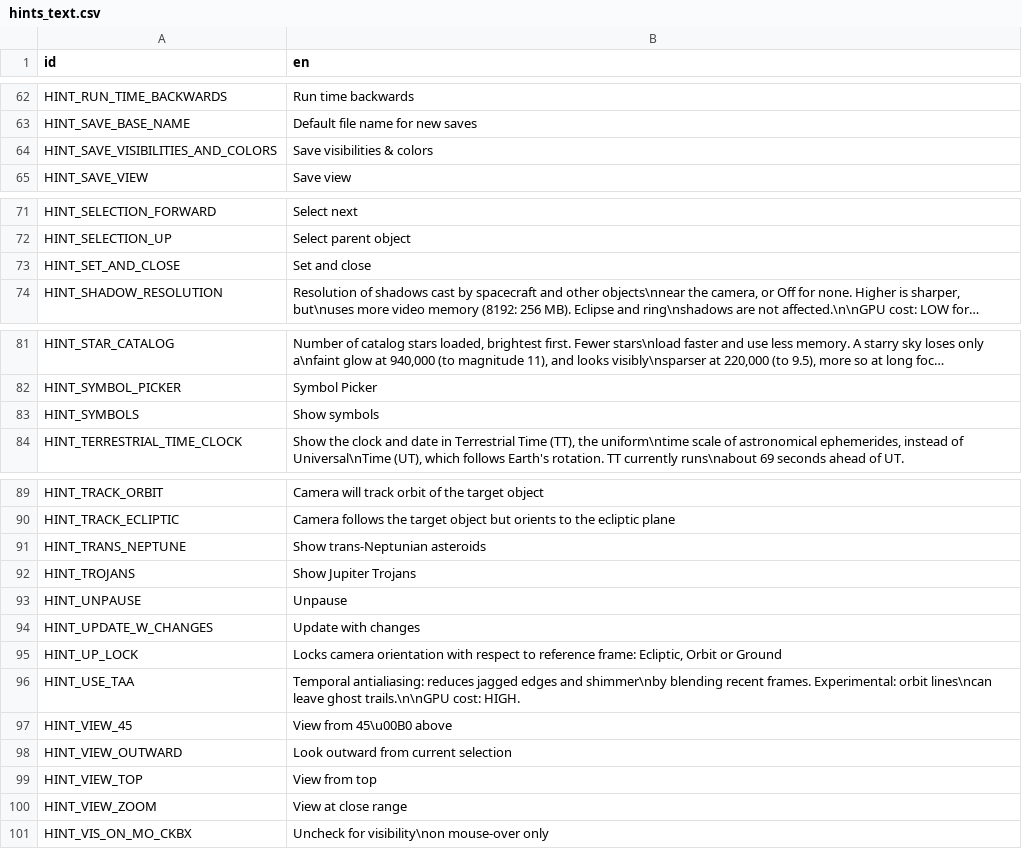
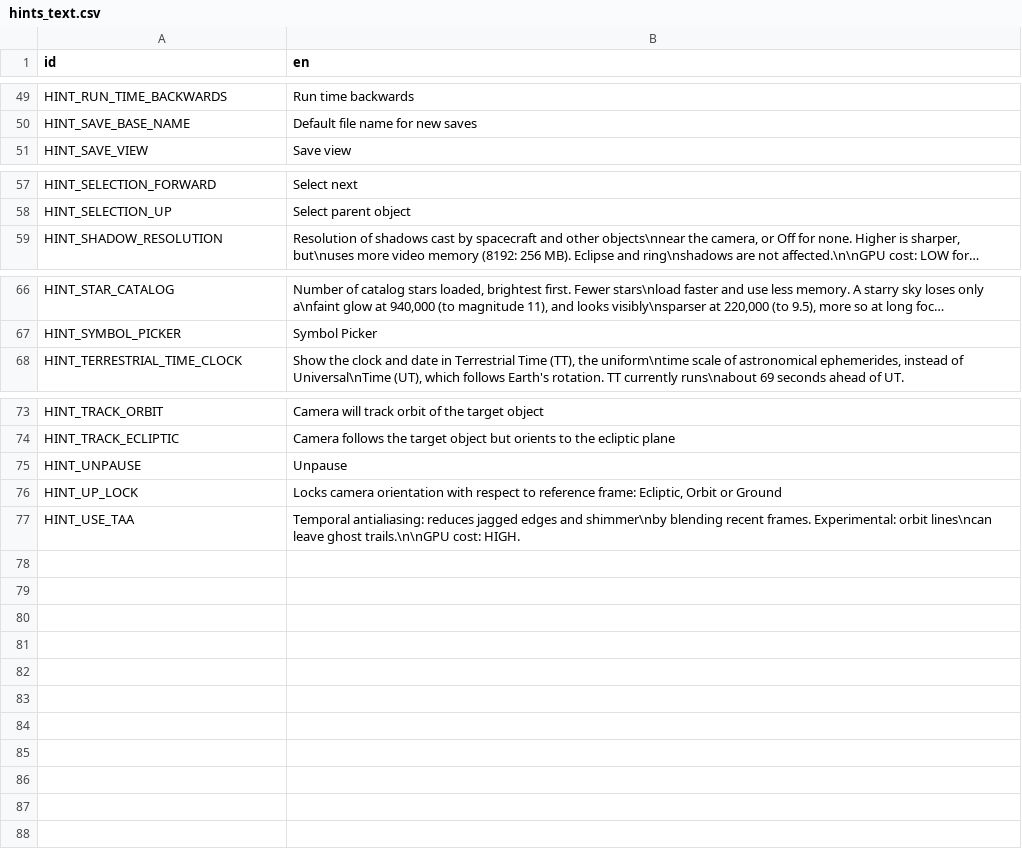
Before and after one commit to ivoyager/ivoyager_core, a CSV file: text/hints_text.csv, drawn as a sheet; only a part is shown, gaps mark what is left out; long unchanged cells end in …; the diff covers the shown part only; the diff names each change by its address in the sheet, - before the commit and + after, or states it on an @@ line.

```diff
--- a/text/hints_text.csv
+++ b/text/hints_text.csv
-row 64: HINT_SAVE_VISIBILITIES_AND_COLORS | Save visibilities & colors
-row 73: HINT_SET_AND_CLOSE | Set and close
-row 83: HINT_SYMBOLS | Show symbols
-row 91: HINT_TRANS_NEPTUNE | Show trans-Neptunian asteroids
-row 92: HINT_TROJANS | Show Jupiter Trojans
-row 94: HINT_UPDATE_W_CHANGES | Update with changes
-row 97: HINT_VIEW_45 | View from 45\u00B0 above
-row 98: HINT_VIEW_OUTWARD | Look outward from current selection
-row 99: HINT_VIEW_TOP | View from top
-row 100: HINT_VIEW_ZOOM | View at close range
-row 101: HINT_VIS_ON_MO_CKBX | Uncheck for visibility\non mouse-over only
```
Also changed, not shown: 13 removed rows elsewhere in this file, text/gui_text.csv, text/long_text.csv, 1 other file.
